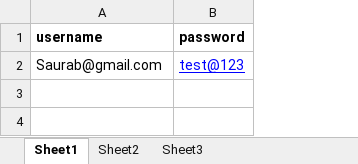
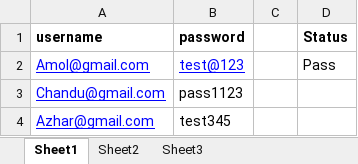
Before and after one commit to SaurabDey/GitProject, an Excel workbook: Resource/Book1.xlsx, sheet Sheet1, drawn as a sheet; values as stored, in another font and other column widths than the file's, no borders; the diff names each change by its address in the sheet, - before the commit and + after, or states it on an @@ line.

Commit message:
Read and write excel sheet

```diff
--- a/Resource/Book1.xlsx (sheet Sheet1)
+++ b/Resource/Book1.xlsx (sheet Sheet1)
+column C, empty
+column D (Status), row 2: Pass
-A2 (username): Saurab@gmail.com
+A2 (username): Amol@gmail.com
@@ A2 underline: off → on, text colour: black → #0000FF @@
+row 3: Chandu@gmail.com | pass1123
+row 4: Azhar@gmail.com | test345
```
Also changed, not shown: 2 other files.
